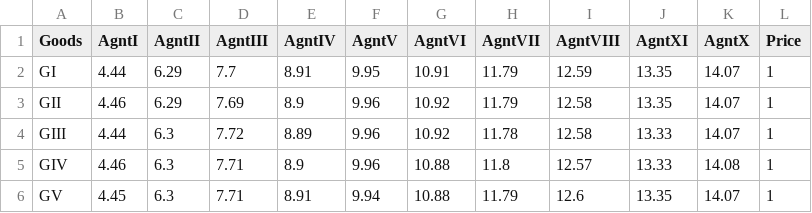
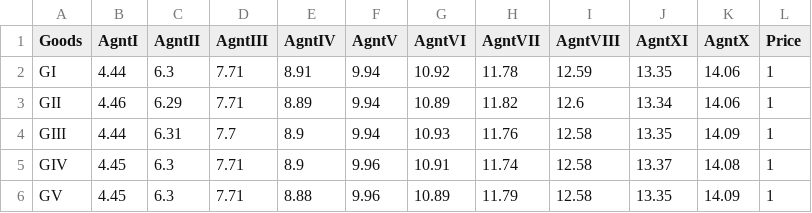
Before and after one commit to javiertasso/econ714_hw1_tasso, a CSV file: econ714_homework1_question4_output_cons_5.csv, drawn as a sheet; only a part is shown; the diff covers the shown part only.

```diff
--- a/econ714_homework1_question4_output_cons_5.csv
+++ b/econ714_homework1_question4_output_cons_5.csv
@@ -1,6 +1,6 @@
 Goods,AgntI,AgntII,AgntIII,AgntIV,AgntV,AgntVI,AgntVII,AgntVIII,AgntXI,AgntX,Price
-GI,4.44,6.29,7.7,8.91,9.95,10.91,11.79,12.59,13.35,14.07,1
-GII,4.46,6.29,7.69,8.9,9.96,10.92,11.79,12.58,13.35,14.07,1
-GIII,4.44,6.3,7.72,8.89,9.96,10.92,11.78,12.58,13.33,14.07,1
-GIV,4.46,6.3,7.71,8.9,9.96,10.88,11.8,12.57,13.33,14.08,1
-GV,4.45,6.3,7.71,8.91,9.94,10.88,11.79,12.6,13.35,14.07,1
+GI,4.44,6.3,7.71,8.91,9.94,10.92,11.78,12.59,13.35,14.06,1
+GII,4.46,6.29,7.71,8.89,9.94,10.89,11.82,12.6,13.34,14.06,1
+GIII,4.44,6.31,7.7,8.9,9.94,10.93,11.76,12.58,13.35,14.09,1
+GIV,4.45,6.3,7.71,8.9,9.96,10.91,11.74,12.58,13.37,14.08,1
+GV,4.45,6.3,7.71,8.88,9.96,10.89,11.79,12.58,13.35,14.09,1
```
Also changed, not shown: 39 edited cells elsewhere in this file, econ714_homework1_question4_output_cons_6.csv, econ714_homework1_question4_output_omega_6.csv, 8 other files.
